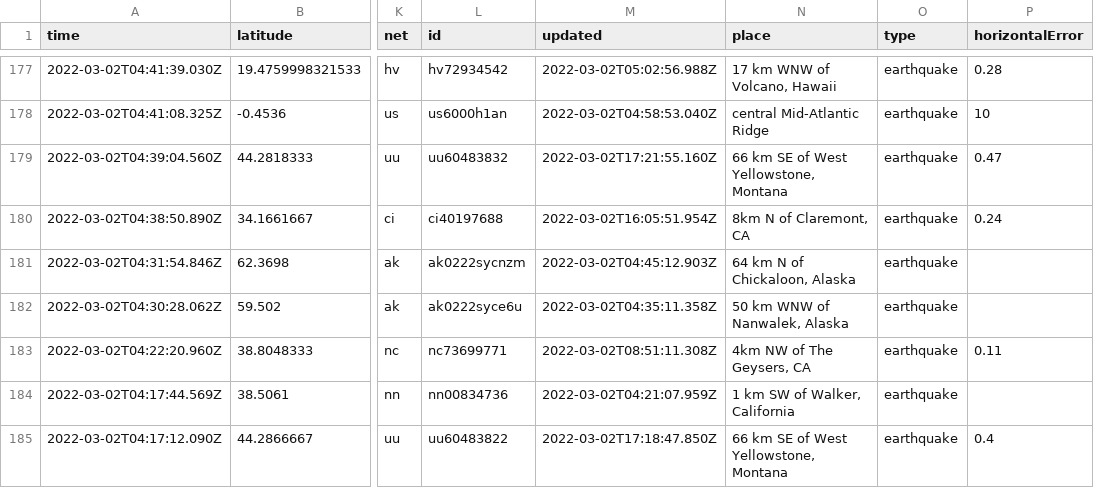
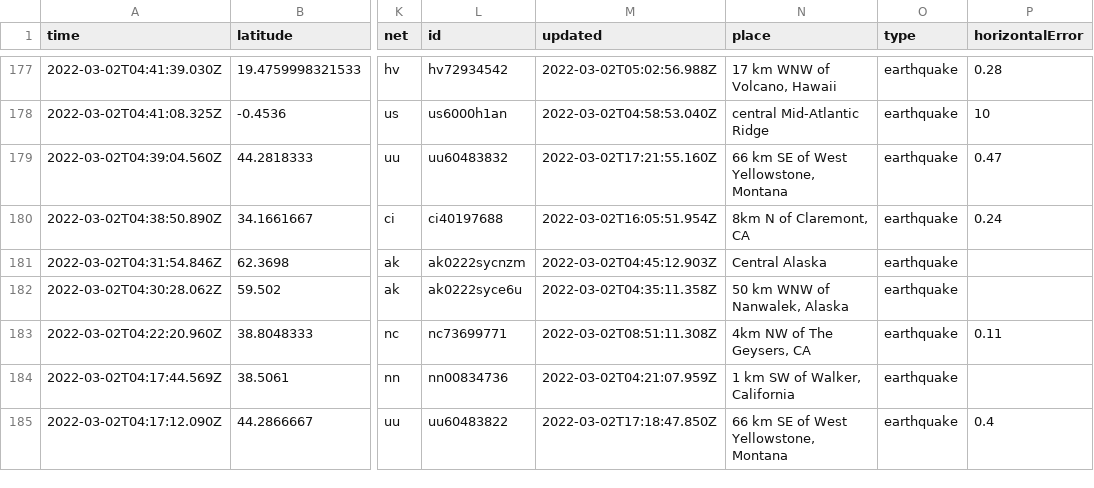
Before and after one commit to aadittambe/actions-pipeline, a CSV file: usgs_current.csv, drawn as a sheet; only a part is shown, gaps mark what is left out; the diff covers the shown part only; the diff names each change by its address in the sheet, - before the commit and + after, or states it on an @@ line.

```diff
--- a/usgs_current.csv
+++ b/usgs_current.csv
-N181 (place): 64 km N of Chickaloon, Alaska
+N181 (place): Central Alaska
```
Also changed, not shown: 4 removed rows and 13 edited cells elsewhere in this file.
